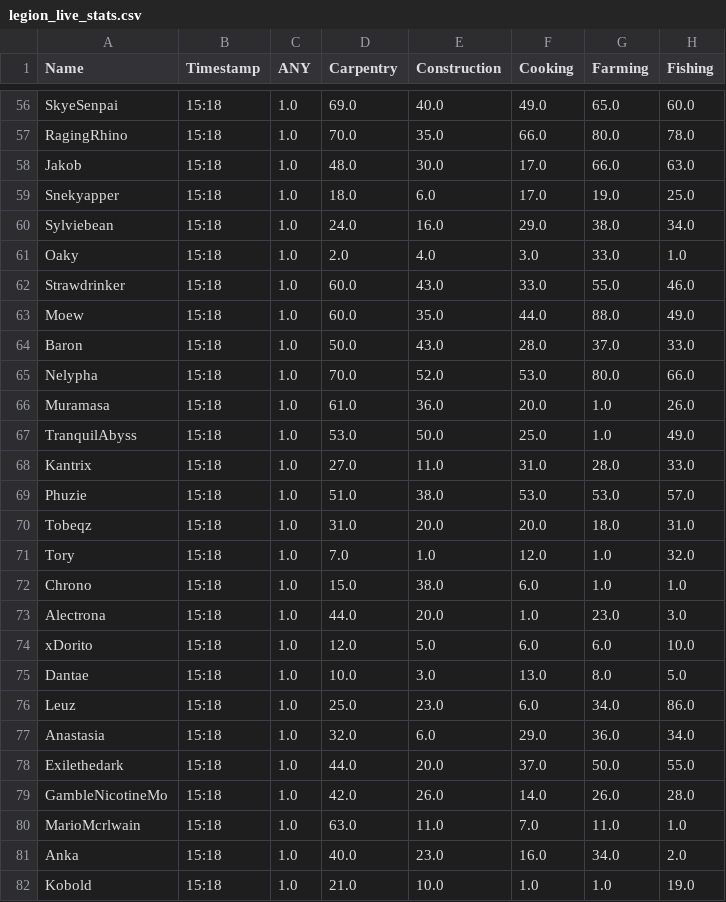
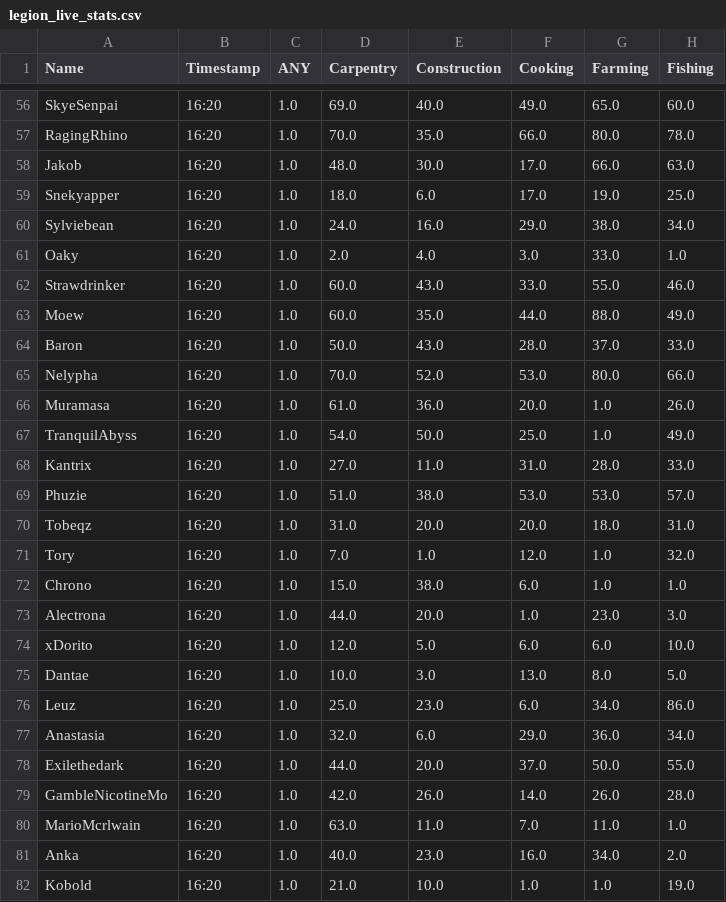
Before and after one commit to Ejem0724/Ejem0724.github.io, a CSV file: legion_live_stats.csv, drawn as a sheet; only a part is shown, gaps mark what is left out; the diff covers the shown part only; the diff names each change by its address in the sheet, - before the commit and + after, or states it on an @@ line.

```diff
--- a/legion_live_stats.csv
+++ b/legion_live_stats.csv
-B56:B82 (Timestamp): 15:18
+B56:B82 (Timestamp): 16:20
-D67 (Carpentry): 53.0
+D67 (Carpentry): 54.0
```
Also changed, not shown: 96 edited cells elsewhere in this file, 1 other file.
